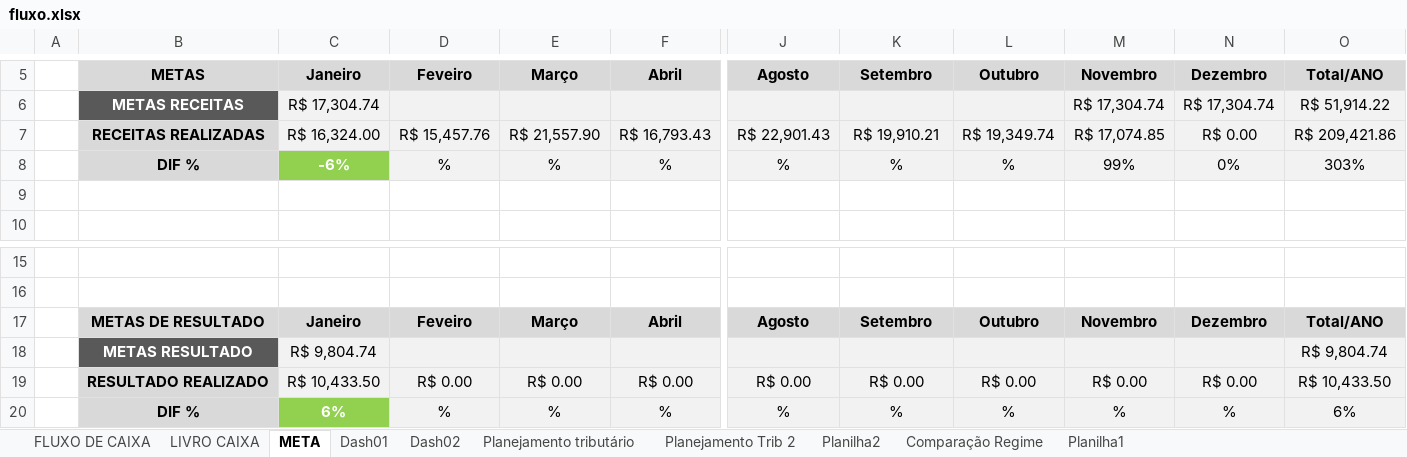
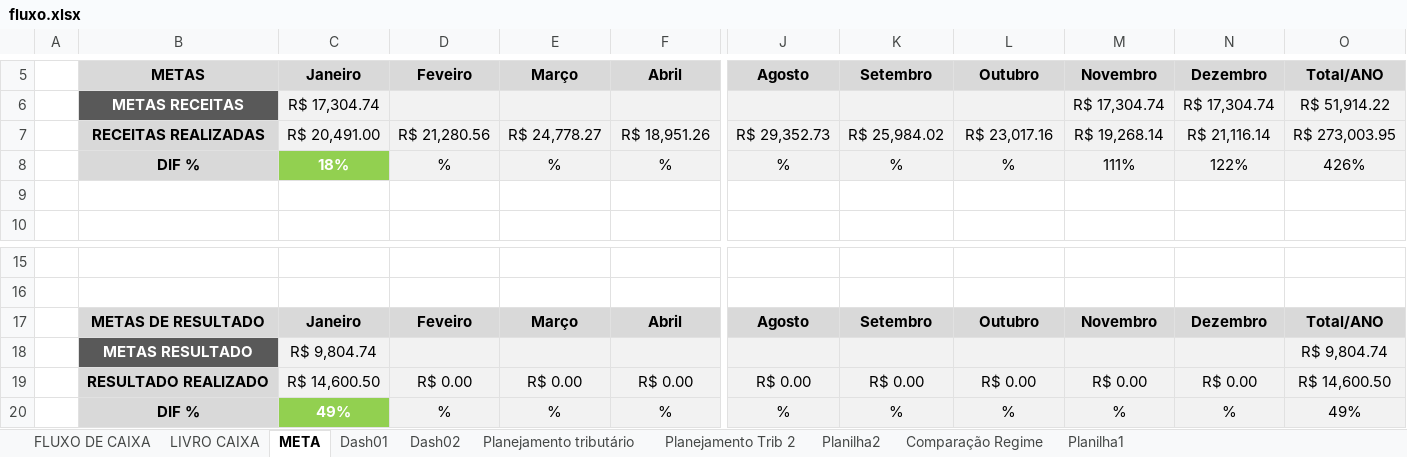
Before and after one commit to danieljstri/Dashup, an Excel workbook: app/fluxo.xlsx, sheet META, drawn as a sheet; only a part is shown, gaps mark what is left out; values as stored, in another font and other column widths than the file's, no borders; charts and pictures not drawn; removed rows and columns are numbered as before the commit, all else as after; rows hold the shown columns only; the diff names each change by its address in the sheet, - before the commit and + after, or states it on an @@ line.

```diff
--- a/app/fluxo.xlsx (sheet META)
+++ b/app/fluxo.xlsx (sheet META)
-row 7:  | RECEITAS REALIZADAS | R$ 16,324.00 | R$ 15,457.76 | R$ 21,557.90 | R$ 16,793.43 | R$ 22,901.43 | R$ 19,910.21 | R$ 19,349.74 | R$ 17,074.85 | R$ 0.00 | R$ 209,421.86
+row 7:  | RECEITAS REALIZADAS | R$ 20,491.00 | R$ 21,280.56 | R$ 24,778.27 | R$ 18,951.26 | R$ 29,352.73 | R$ 25,984.02 | R$ 23,017.16 | R$ 19,268.14 | R$ 21,116.14 | R$ 273,003.95
-C8: -6%
+C8: 18%
-M8: 99%
+M8: 111%
-N8: 0%
+N8: 122%
-O8: 303%
+O8: 426%
-C19: R$ 10,433.50
+C19: R$ 14,600.50
-O19: R$ 10,433.50
+O19: R$ 14,600.50
-C20: 6%
+C20: 49%
-O20: 6%
+O20: 49%
```
Also changed, not shown: sheet FLUXO DE CAIXA, sheet LIVRO CAIXA, sheet Planilha2, sheet Dash01, charts or pictures, 3 other files.
